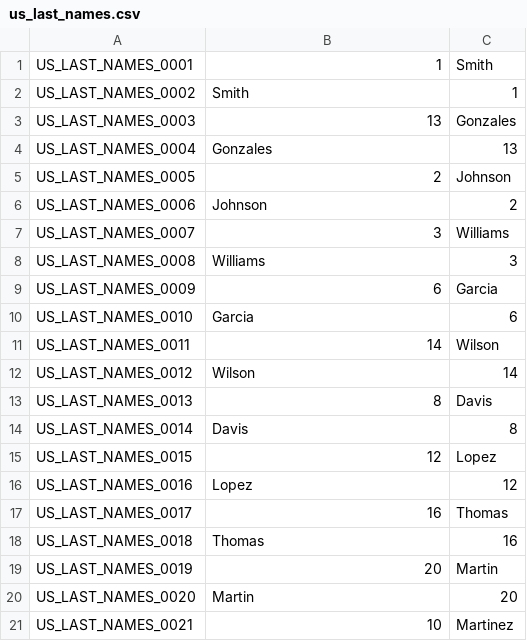
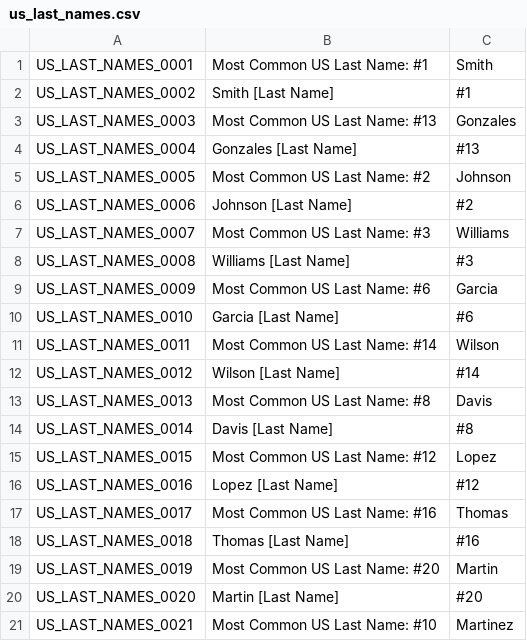
Before and after one commit to joevandevusse/AnkiPrepper, a CSV file: anki_decks/us_last_names.csv, drawn as a sheet; only a part is shown; the diff covers the shown part only.

```diff
--- a/anki_decks/us_last_names.csv
+++ b/anki_decks/us_last_names.csv
@@ -1,21 +1,21 @@
-US_LAST_NAMES_0001,1,Smith
-US_LAST_NAMES_0002,Smith,1
-US_LAST_NAMES_0003,13,Gonzales
-US_LAST_NAMES_0004,Gonzales,13
-US_LAST_NAMES_0005,2,Johnson
-US_LAST_NAMES_0006,Johnson,2
-US_LAST_NAMES_0007,3,Williams
-US_LAST_NAMES_0008,Williams,3
-US_LAST_NAMES_0009,6,Garcia
-US_LAST_NAMES_0010,Garcia,6
-US_LAST_NAMES_0011,14,Wilson
-US_LAST_NAMES_0012,Wilson,14
-US_LAST_NAMES_0013,8,Davis
-US_LAST_NAMES_0014,Davis,8
-US_LAST_NAMES_0015,12,Lopez
-US_LAST_NAMES_0016,Lopez,12
-US_LAST_NAMES_0017,16,Thomas
-US_LAST_NAMES_0018,Thomas,16
-US_LAST_NAMES_0019,20,Martin
-US_LAST_NAMES_0020,Martin,20
-US_LAST_NAMES_0021,10,Martinez
+US_LAST_NAMES_0001,Most Common US Last Name: #1,Smith
+US_LAST_NAMES_0002,Smith [Last Name],#1
+US_LAST_NAMES_0003,Most Common US Last Name: #13,Gonzales
+US_LAST_NAMES_0004,Gonzales [Last Name],#13
+US_LAST_NAMES_0005,Most Common US Last Name: #2,Johnson
+US_LAST_NAMES_0006,Johnson [Last Name],#2
+US_LAST_NAMES_0007,Most Common US Last Name: #3,Williams
+US_LAST_NAMES_0008,Williams [Last Name],#3
+US_LAST_NAMES_0009,Most Common US Last Name: #6,Garcia
+US_LAST_NAMES_0010,Garcia [Last Name],#6
+US_LAST_NAMES_0011,Most Common US Last Name: #14,Wilson
+US_LAST_NAMES_0012,Wilson [Last Name],#14
+US_LAST_NAMES_0013,Most Common US Last Name: #8,Davis
+US_LAST_NAMES_0014,Davis [Last Name],#8
+US_LAST_NAMES_0015,Most Common US Last Name: #12,Lopez
+US_LAST_NAMES_0016,Lopez [Last Name],#12
+US_LAST_NAMES_0017,Most Common US Last Name: #16,Thomas
+US_LAST_NAMES_0018,Thomas [Last Name],#16
+US_LAST_NAMES_0019,Most Common US Last Name: #20,Martin
+US_LAST_NAMES_0020,Martin [Last Name],#20
+US_LAST_NAMES_0021,Most Common US Last Name: #10,Martinez
```
Also changed, not shown: 119 edited cells elsewhere in this file, anki_decks/grammy_albums_of_the_year.csv, anki_decks/olympic_host_cities.csv, 9 other files.
